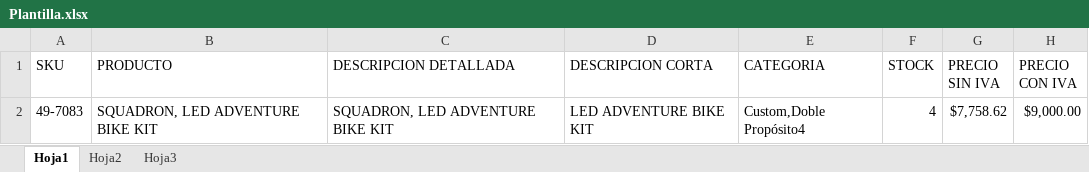
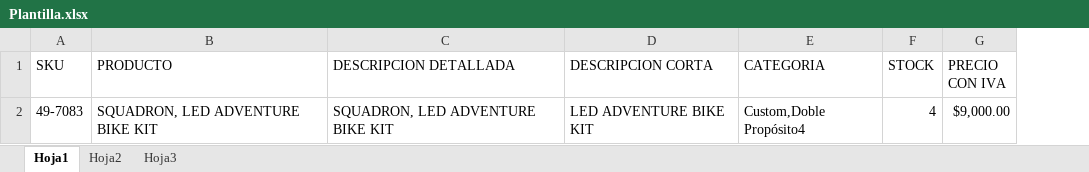
Before and after one commit to ICGiovanni/hainzersupply, an Excel workbook: excel/Plantilla.xlsx, sheet Hoja1, drawn as a sheet; values as stored, in another font and other column widths than the file's, no borders; the diff names each change by its address in the sheet, - before the commit and + after, or states it on an @@ line.

```diff
--- a/excel/Plantilla.xlsx (sheet Hoja1)
+++ b/excel/Plantilla.xlsx (sheet Hoja1)
-column G (PRECIO SIN IVA), row 2: $7,758.62
```
Also changed, not shown: formulas that keep their value, 1 other file.
